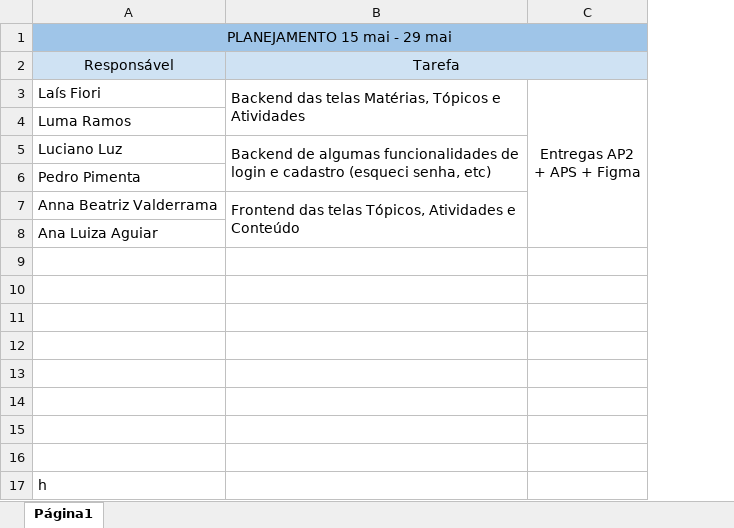
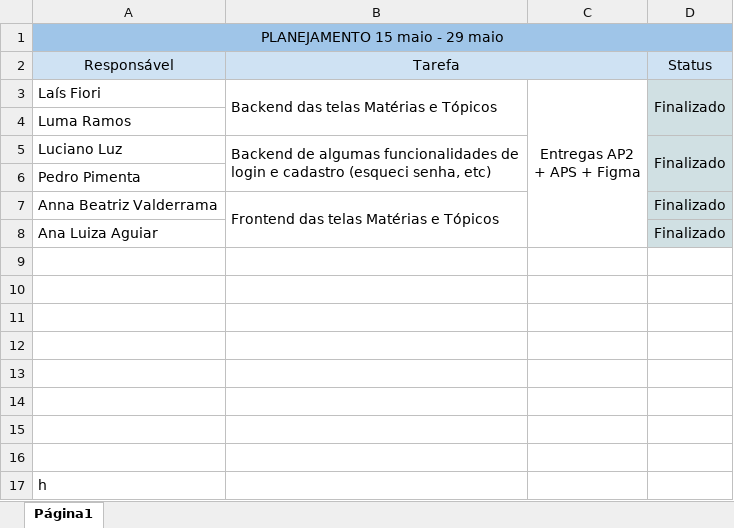
Before and after one commit to laiswfiori/INI3A-EQ2, an Excel workbook: sprints/15_05-29_05.xlsx, sheet Página1, drawn as a sheet; values as stored, in another font and other column widths than the file's, no borders; charts and pictures not drawn; ↵ is a line break in a cell; the diff names each change by its address in the sheet, - before the commit and + after, or states it on an @@ line.

Commit message:
Atualização das sprints

```diff
--- a/sprints/15_05-29_05.xlsx (sheet Página1)
+++ b/sprints/15_05-29_05.xlsx (sheet Página1)
+column D, rows 2-8: Status | Finalizado |  | Finalizado |  | Finalizado | Finalizado
-A1: PLANEJAMENTO 15 mai - 29 mai
+A1: PLANEJAMENTO 15 maio - 29 maio
-B1:C1 fill: none
+B1:C1 fill: #9FC5E8
-B3: Backend das telas Matérias, Tópicos e ↵ Atividades
+B3: Backend das telas Matérias e Tópicos
-B7: Frontend das telas Tópicos, Atividades e ↵ Conteúdo
+B7: Frontend das telas Matérias e Tópicos
```
Also changed, not shown: charts or pictures, sprints/15_04-29_04.xlsx, sprints/30_04-14_05.xlsx, 5 other files.
